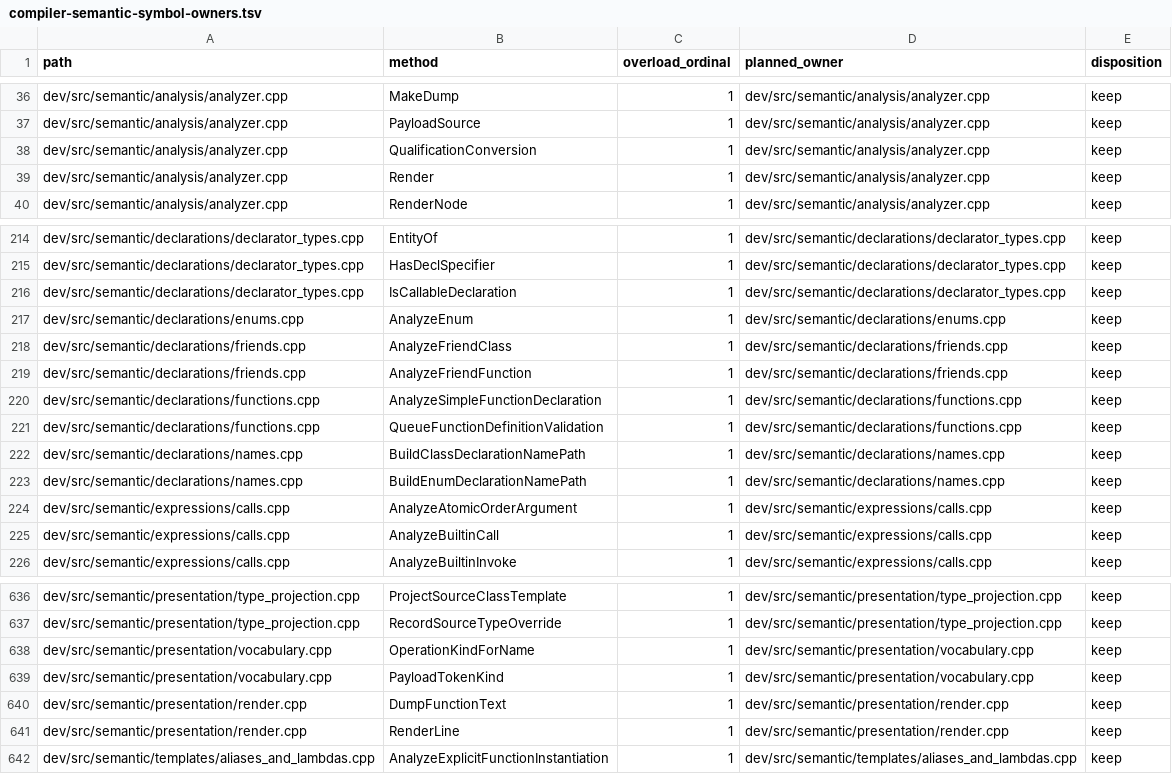
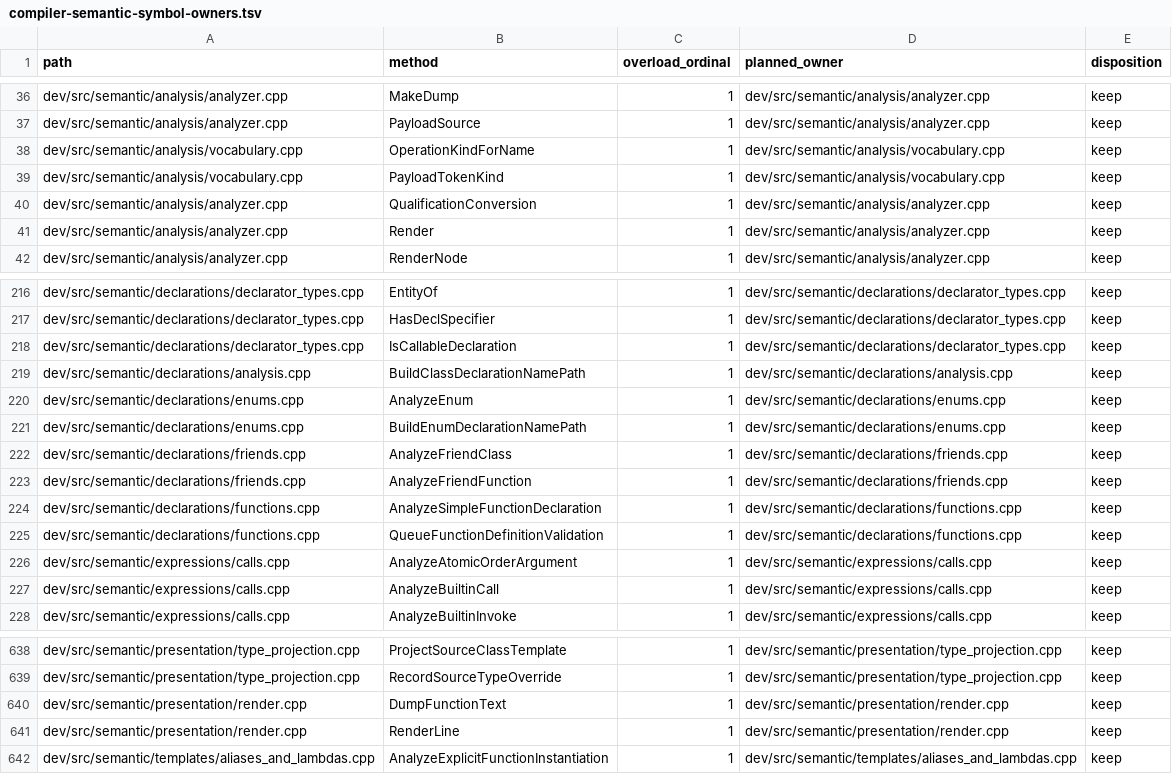
Before and after one commit to vishvananda/cppgm-run-v3codex, a TSV file: doc/compiler-semantic-symbol-owners.tsv, drawn as a sheet; only a part is shown, gaps mark what is left out; removed rows and columns are numbered as before the commit, all else as after; the diff names each change by its address in the sheet, - before the commit and + after, or states it on an @@ line.

Commit message:
consolidate semantic identity owners

```diff
--- a/doc/compiler-semantic-symbol-owners.tsv
+++ b/doc/compiler-semantic-symbol-owners.tsv
+row 38: dev/src/semantic/analysis/vocabulary.cpp | OperationKindForName | 1 | dev/src/semantic/analysis/vocabulary.cpp | keep
+row 39: dev/src/semantic/analysis/vocabulary.cpp | PayloadTokenKind | 1 | dev/src/semantic/analysis/vocabulary.cpp | keep
+row 219: dev/src/semantic/declarations/analysis.cpp | BuildClassDeclarationNamePath | 1 | dev/src/semantic/declarations/analysis.cpp | keep
+row 221: dev/src/semantic/declarations/enums.cpp | BuildEnumDeclarationNamePath | 1 | dev/src/semantic/declarations/enums.cpp | keep
-row 222: dev/src/semantic/declarations/names.cpp | BuildClassDeclarationNamePath | 1 | dev/src/semantic/declarations/names.cpp | keep
-row 223: dev/src/semantic/declarations/names.cpp | BuildEnumDeclarationNamePath | 1 | dev/src/semantic/declarations/names.cpp | keep
-row 638: dev/src/semantic/presentation/vocabulary.cpp | OperationKindForName | 1 | dev/src/semantic/presentation/vocabulary.cpp | keep
-row 639: dev/src/semantic/presentation/vocabulary.cpp | PayloadTokenKind | 1 | dev/src/semantic/presentation/vocabulary.cpp | keep
```
Also changed, not shown: 5 other files.
